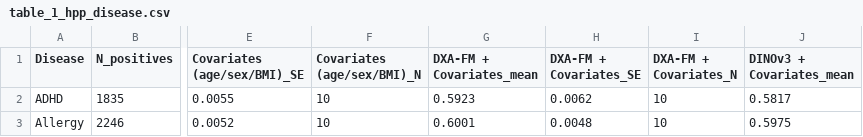
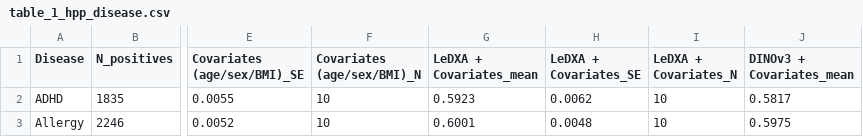
Before and after one commit to GilSasson1/LeDXA, a CSV file: tables/table_1_hpp_disease.csv, drawn as a sheet; only a part is shown, gaps mark what is left out; the diff names each change by its address in the sheet, - before the commit and + after, or states it on an @@ line.

```diff
--- a/tables/table_1_hpp_disease.csv
+++ b/tables/table_1_hpp_disease.csv
-G1: DXA-FM + Covariates_mean
+G1: LeDXA + Covariates_mean
-H1: DXA-FM + Covariates_SE
+H1: LeDXA + Covariates_SE
-I1: DXA-FM + Covariates_N
+I1: LeDXA + Covariates_N
```
Also changed, not shown: tables/table_2_ukbb_disease.csv, tables/table_4_incident_disease.csv, 32 other files.
